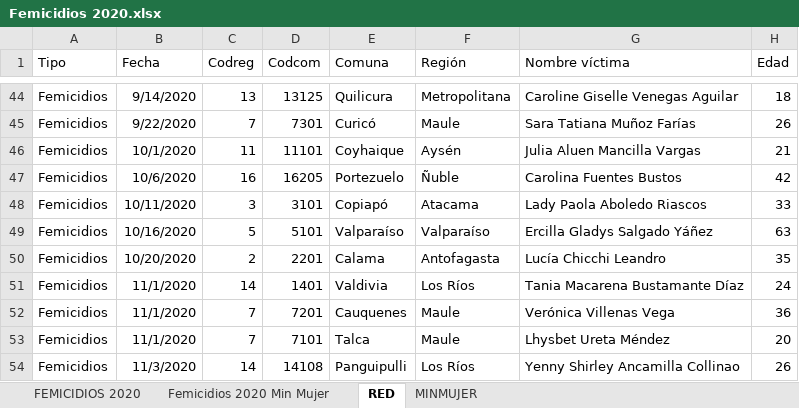
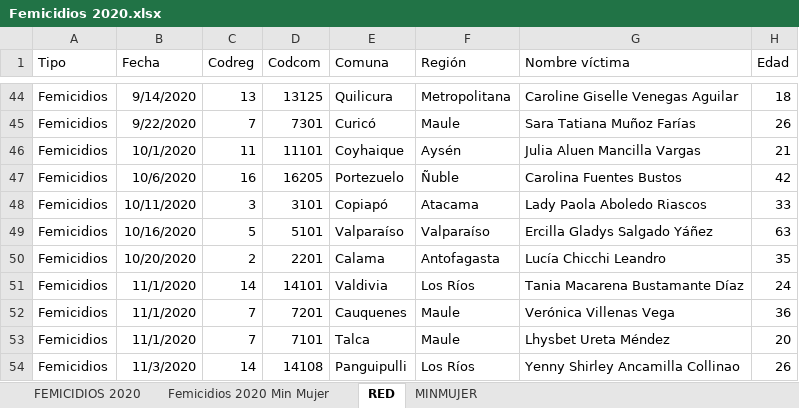
Before and after one commit to Sud-Austral/DATA-RIESGOS, an Excel workbook: Femicidios 2020.xlsx, sheet RED, drawn as a sheet; only a part is shown, gaps mark what is left out; values as stored, in another font and other column widths than the file's, no borders; table styles not drawn; the diff names each change by its address in the sheet, - before the commit and + after, or states it on an @@ line.

Commit message:
Update Femicidios 2020.xlsx

```diff
--- a/Femicidios 2020.xlsx (sheet RED)
+++ b/Femicidios 2020.xlsx (sheet RED)
-D51 (Codcom): 1401
+D51 (Codcom): 14101
```
